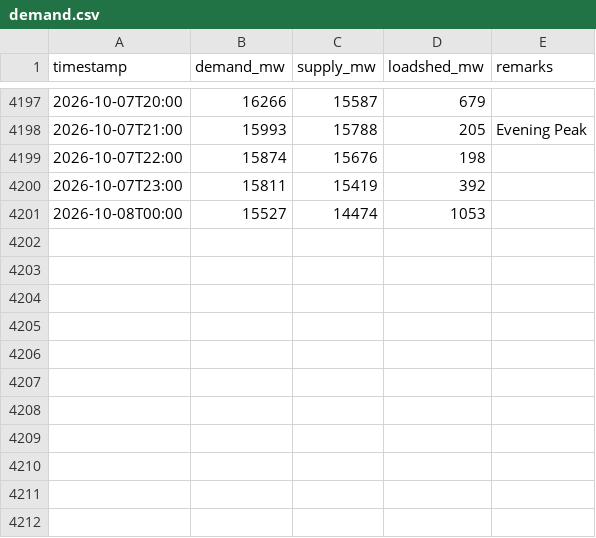
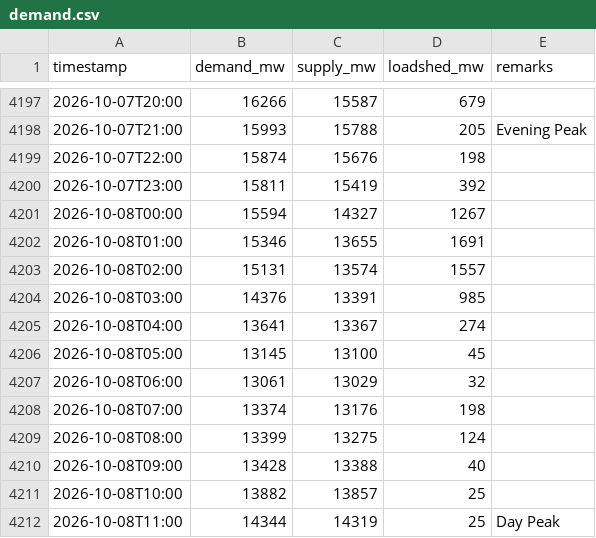
Before and after one commit to dhrupo/loadshedding-bd, a CSV file: data/demand.csv, drawn as a sheet; only a part is shown, gaps mark what is left out.

```diff
--- a/data/demand.csv
+++ b/data/demand.csv
@@ -4200,2 +4200,13 @@ timestamp,demand_mw,supply_mw,loadshed_mw,remarks
 2026-10-07T23:00,15811,15419,392,
-2026-10-08T00:00,15527,14474,1053,
+2026-10-08T00:00,15594,14327,1267,
+2026-10-08T01:00,15346,13655,1691,
+2026-10-08T02:00,15131,13574,1557,
+2026-10-08T03:00,14376,13391,985,
+2026-10-08T04:00,13641,13367,274,
+2026-10-08T05:00,13145,13100,45,
+2026-10-08T06:00,13061,13029,32,
+2026-10-08T07:00,13374,13176,198,
+2026-10-08T08:00,13399,13275,124,
+2026-10-08T09:00,13428,13388,40,
+2026-10-08T10:00,13882,13857,25,
+2026-10-08T11:00,14344,14319,25,Day Peak
```
Also changed, not shown: data/bmd_forecast.csv, data/generation.csv, 4 other files.
